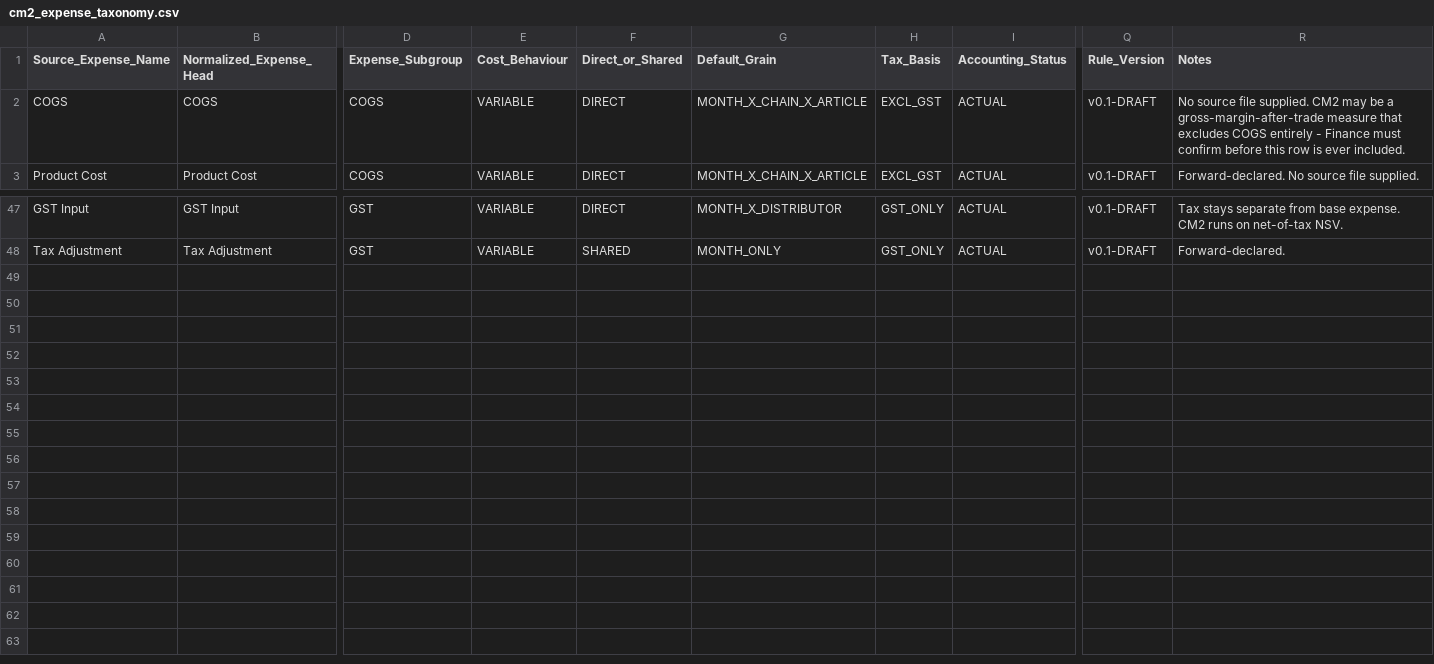
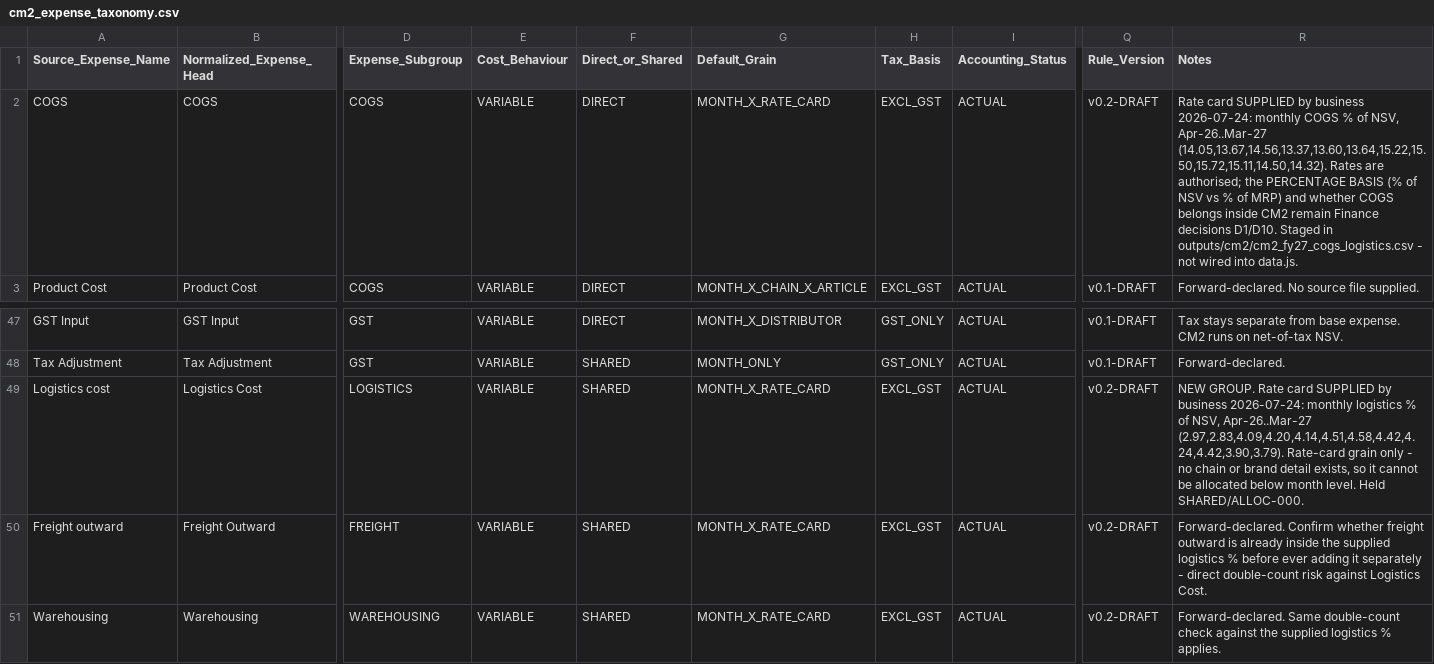
Before and after one commit to aswalsheshant-cell/mt-dashboard, a CSV file: config/cm2_expense_taxonomy.csv, drawn as a sheet; only a part is shown, gaps mark what is left out; rows hold the shown columns only; the diff names each change by its address in the sheet, - before the commit and + after, or states it on an @@ line.

```diff
--- a/config/cm2_expense_taxonomy.csv
+++ b/config/cm2_expense_taxonomy.csv
-G2 (Default_Grain): MONTH_X_CHAIN_X_ARTICLE
+G2 (Default_Grain): MONTH_X_RATE_CARD
-Q2 (Rule_Version): v0.1-DRAFT
+Q2 (Rule_Version): v0.2-DRAFT
-R2 (Notes): No source file supplied. CM2 may be a gross-margin-after-trade measure that excludes COGS entirely - Finance must confirm before this row is ever included.
+R2 (Notes): Rate card SUPPLIED by business 2026-07-24: monthly COGS % of NSV, Apr-26..Mar-27 (14.05,13.67,14.56,13.37,13.60,13.64,15.22,15.50,15.72,15.11,14.50,14.32). Rates are authorised; the PERCENTAGE BASIS (% of NSV vs % of MRP) and whether COGS belongs inside CM2 remain Finance decisions D1/D10. Staged in outputs/cm2/cm2_fy27_cogs_logistics.csv - not wired into data.js.
+row 49: Logistics cost | Logistics Cost | LOGISTICS | VARIABLE | SHARED | MONTH_X_RATE_CARD | EXCL_GST | ACTUAL | v0.2-DRAFT | NEW GROUP. Rate card SUPPLIED by business 2026-07-24: monthly logistics % of NSV, Apr-26..Mar-27 (2.97,2.83,4.09,4.20,4.14,4.51,4.58,4.42,4.24,4.42,3.90,3.79). Rate-card grain only - no chain or brand detail exists, so it cannot be allocated below month level. Held SHARED/ALLOC-000.
+row 50: Freight outward | Freight Outward | FREIGHT | VARIABLE | SHARED | MONTH_X_RATE_CARD | EXCL_GST | ACTUAL | v0.2-DRAFT | Forward-declared. Confirm whether freight outward is already inside the supplied logistics % before ever adding it separately - direct double-count risk against Logistics Cost.
+row 51: Warehousing | Warehousing | WAREHOUSING | VARIABLE | SHARED | MONTH_X_RATE_CARD | EXCL_GST | ACTUAL | v0.2-DRAFT | Forward-declared. Same double-count check against the supplied logistics % applies.
```
Also changed, not shown: config/cm2_formula.csv, 3 other files.
